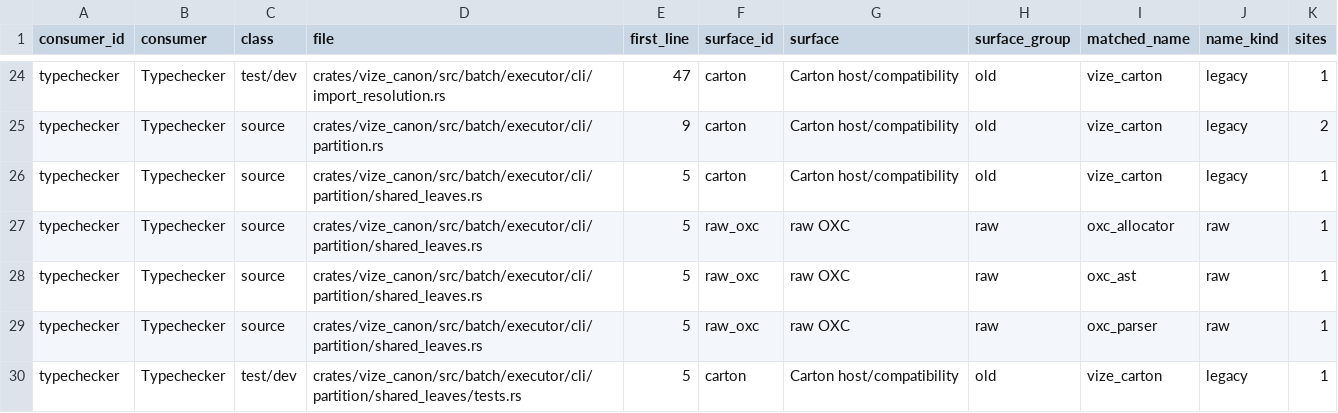
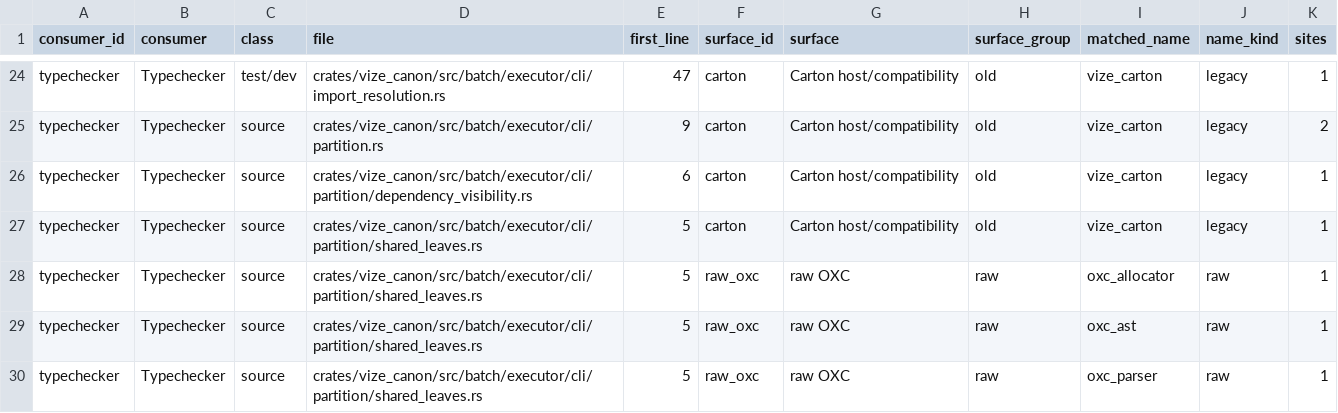
Before and after one commit to ubugeeei-prod/vize, a TSV file: docs/davinci/plan/consumer-migration-surfaces/typechecker/vize_canon.tsv, drawn as a sheet; only a part is shown, gaps mark what is left out; the shorter side is filled out with more unchanged rows; the diff names each change by its address in the sheet, - before the commit and + after, or states it on an @@ line.

Commit message:
fix(canon): preserve external global visibility when sharding
Refs #7698

Co-authored-by: ubugeeei <71201308+ubugeeei@users.noreply.github.com>

```diff
--- a/docs/davinci/plan/consumer-migration-surfaces/typechecker/vize_canon.tsv
+++ b/docs/davinci/plan/consumer-migration-surfaces/typechecker/vize_canon.tsv
+row 26: typechecker | Typechecker | source | crates/vize_canon/src/batch/executor/cli/partition/dependency_visibility.rs | 6 | carton | Carton host/compatibility | old | vize_carton | legacy | 1
```
Also changed, not shown: 5 other files.
